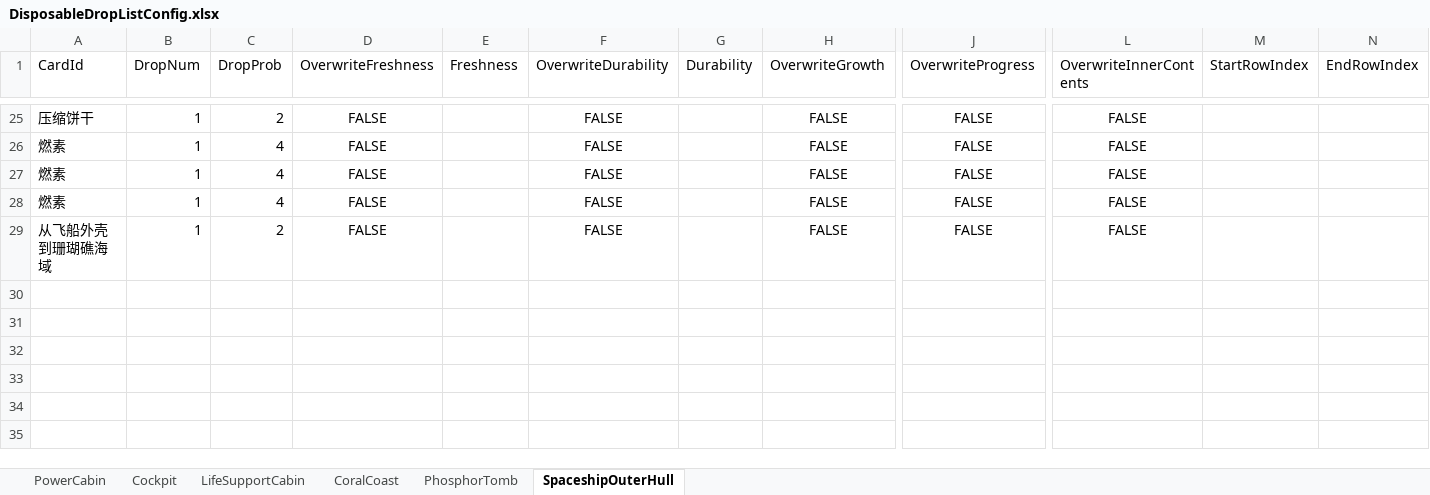
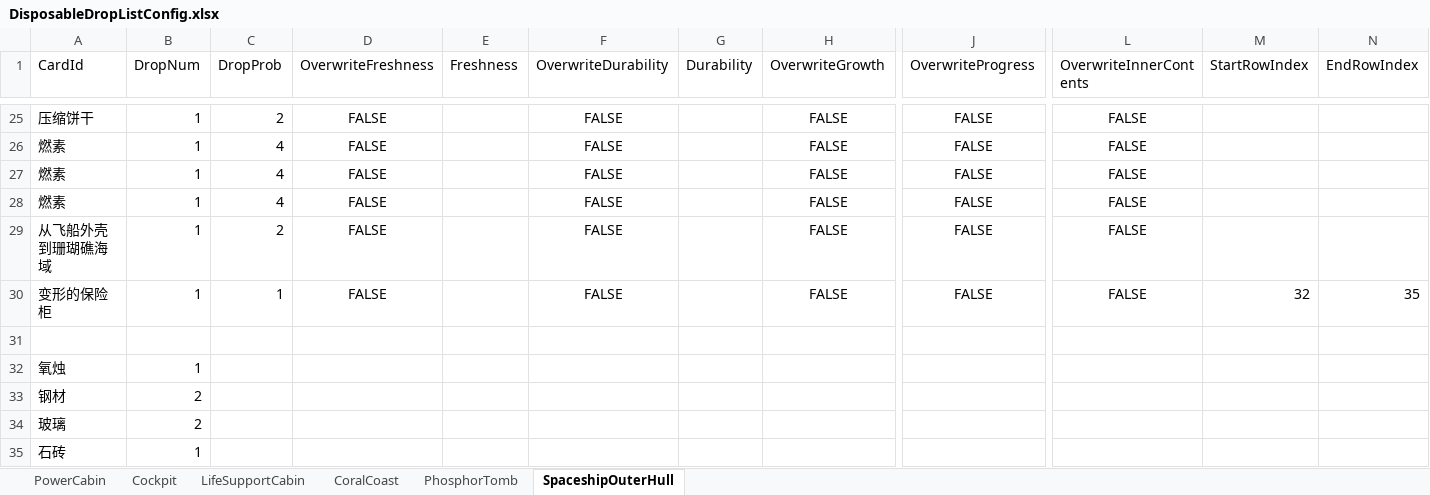
Before and after one commit to Cindyxj1011001101/WindowsSurvival, an Excel workbook: Assets/StreamingAssets/Excel/DisposableDropListConfig.xlsx, sheet SpaceshipOuterHull, drawn as a sheet; only a part is shown, gaps mark what is left out; values as stored, in another font and other column widths than the file's, no borders; rows hold the shown columns only; the diff names each change by its address in the sheet, - before the commit and + after, or states it on an @@ line.

```diff
--- a/Assets/StreamingAssets/Excel/DisposableDropListConfig.xlsx (sheet SpaceshipOuterHull)
+++ b/Assets/StreamingAssets/Excel/DisposableDropListConfig.xlsx (sheet SpaceshipOuterHull)
+row 30: 变形的保险柜 | 1 | 1 | FALSE |  | FALSE |  | FALSE | FALSE | FALSE | 32 | 35
+row 31: (empty)
+row 32: 氧烛 | 1
+row 33: 钢材 | 2
+row 34: 玻璃 | 2
+row 35: 石砖 | 1
```
Also changed, not shown: sheet LifeSupportCabin, Assets/StreamingAssets/Excel/CardConfig.xlsx, 4 other files.
